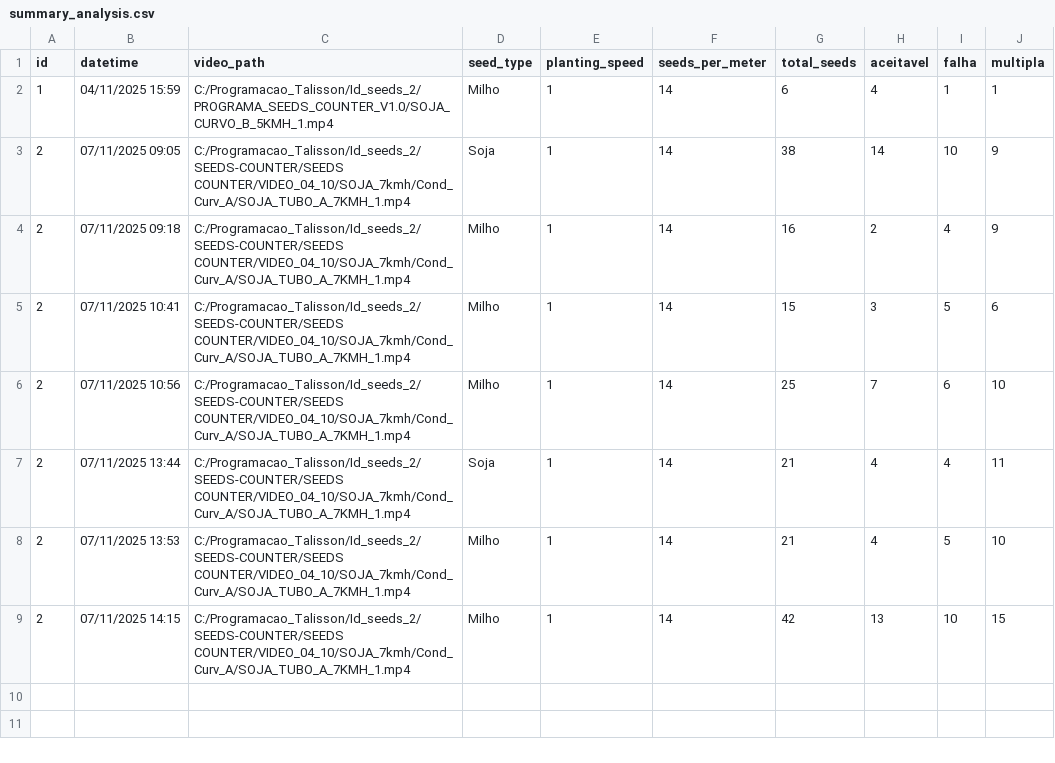
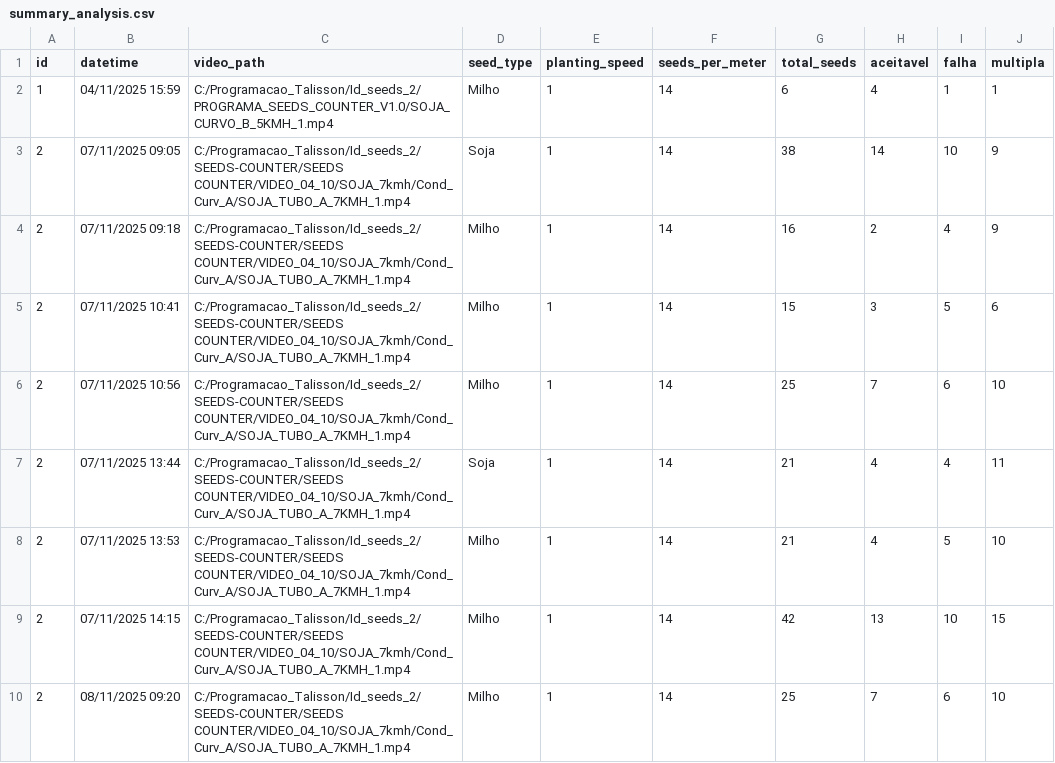
Before and after one commit to Matos433/SVA_Seed_Vision_Analyzer, a CSV file: summary_analysis.csv, drawn as a sheet.

```diff
--- a/summary_analysis.csv
+++ b/summary_analysis.csv
@@ -9 +9,2 @@ id,datetime,video_path,seed_type,planting_speed,seeds_per_meter,total_seeds,acei
 2,07/11/2025 14:15,C:/Programacao_Talisson/Id_seeds_2/SEEDS-COUNTER/SEEDS COUNTER/VIDEO_04_10/SOJA_7kmh/Cond_Curv_A/SOJA_TUBO_A_7KMH_1.mp4,Milho,1,14,42,13,10,15
+2,08/11/2025 09:20,C:/Programacao_Talisson/Id_seeds_2/SEEDS-COUNTER/SEEDS COUNTER/VIDEO_04_10/SOJA_7kmh/Cond_Curv_A/SOJA_TUBO_A_7KMH_1.mp4,Milho,1,14,25,7,6,10
```
Also changed, not shown: 2 other files.
